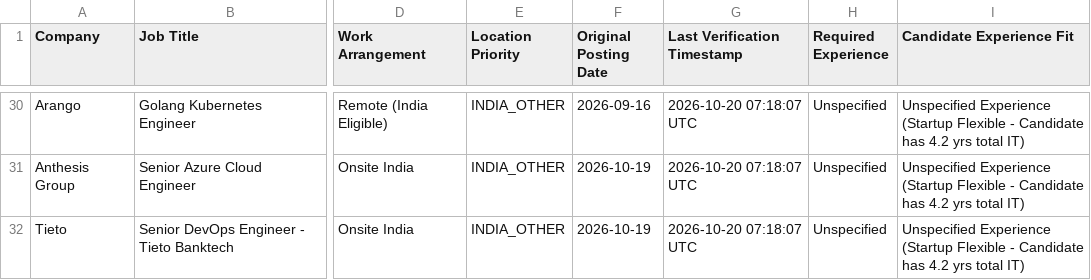
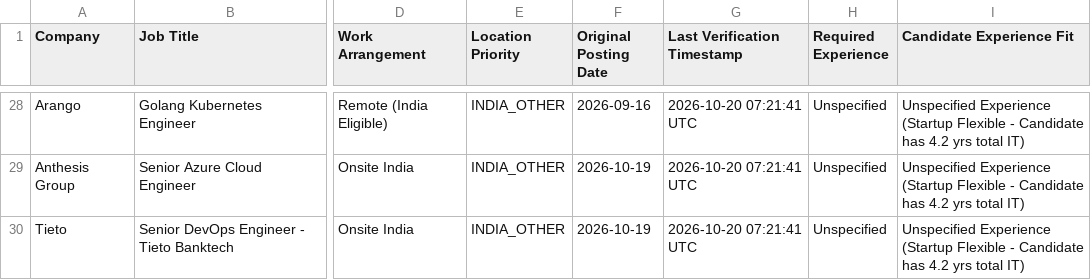
Before and after one commit to chethankumarkv123/jobs, a CSV file: reports/archive/jobs_2026-10-20.csv, drawn as a sheet; only a part is shown, gaps mark what is left out; addresses are those after the commit; the diff covers the shown part only; the diff names each change by its address in the sheet, - before the commit and + after, or states it on an @@ line.

```diff
--- a/reports/archive/jobs_2026-10-20.csv
+++ b/reports/archive/jobs_2026-10-20.csv
-G28:G30 (Last Verification Timestamp): 2026-10-20 07:18:07 UTC
+G28:G30 (Last Verification Timestamp): 2026-10-20 07:21:41 UTC
```
Also changed, not shown: 2 added rows, 4 removed rows and 24 edited cells elsewhere in this file, reports/latest.csv, 7 other files.
